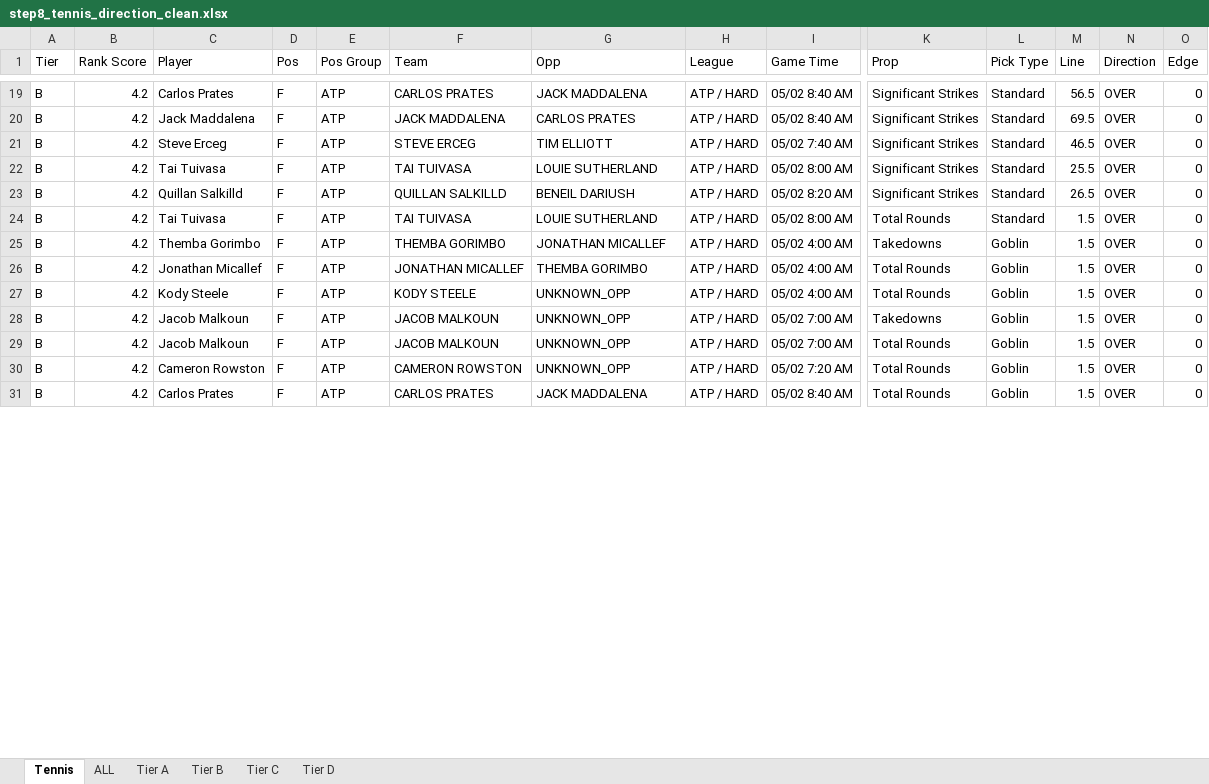
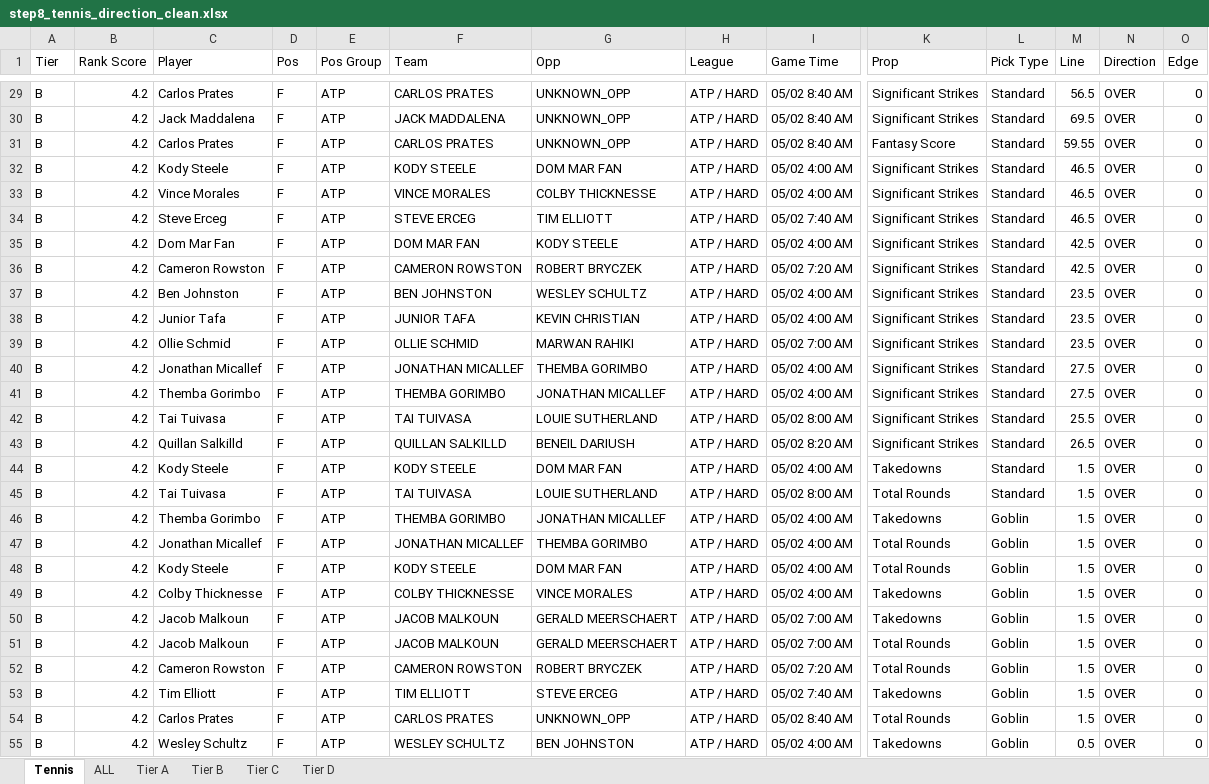
Before and after one commit to halekevi/nba-pipelines, an Excel workbook: Tennis/step8_tennis_direction_clean.xlsx, sheet Tennis, drawn as a sheet; only a part is shown, gaps mark what is left out; values as stored, in another font and other column widths than the file's, no cell formats; addresses are those after the commit; rows hold the shown columns only; the diff covers the shown part only; the diff names each change by its address in the sheet, - before the commit and + after, or states it on an @@ line.

```diff
--- a/Tennis/step8_tennis_direction_clean.xlsx (sheet Tennis)
+++ b/Tennis/step8_tennis_direction_clean.xlsx (sheet Tennis)
-G29 (Opp): JACK MADDALENA
+G29 (Opp): UNKNOWN_OPP
-G30 (Opp): CARLOS PRATES
+G30 (Opp): UNKNOWN_OPP
+row 31: B | 4.2 | Carlos Prates | F | ATP | CARLOS PRATES | UNKNOWN_OPP | ATP / HARD | 05/02 8:40 AM | Fantasy Score | Standard | 59.55 | OVER | 0
+row 32: B | 4.2 | Kody Steele | F | ATP | KODY STEELE | DOM MAR FAN | ATP / HARD | 05/02 4:00 AM | Significant Strikes | Standard | 46.5 | OVER | 0
+row 33: B | 4.2 | Vince Morales | F | ATP | VINCE MORALES | COLBY THICKNESSE | ATP / HARD | 05/02 4:00 AM | Significant Strikes | Standard | 46.5 | OVER | 0
+row 35: B | 4.2 | Dom Mar Fan | F | ATP | DOM MAR FAN | KODY STEELE | ATP / HARD | 05/02 4:00 AM | Significant Strikes | Standard | 42.5 | OVER | 0
+row 36: B | 4.2 | Cameron Rowston | F | ATP | CAMERON ROWSTON | ROBERT BRYCZEK | ATP / HARD | 05/02 7:20 AM | Significant Strikes | Standard | 42.5 | OVER | 0
+row 37: B | 4.2 | Ben Johnston | F | ATP | BEN JOHNSTON | WESLEY SCHULTZ | ATP / HARD | 05/02 4:00 AM | Significant Strikes | Standard | 23.5 | OVER | 0
+row 38: B | 4.2 | Junior Tafa | F | ATP | JUNIOR TAFA | KEVIN CHRISTIAN | ATP / HARD | 05/02 4:00 AM | Significant Strikes | Standard | 23.5 | OVER | 0
+row 39: B | 4.2 | Ollie Schmid | F | ATP | OLLIE SCHMID | MARWAN RAHIKI | ATP / HARD | 05/02 7:00 AM | Significant Strikes | Standard | 23.5 | OVER | 0
+row 40: B | 4.2 | Jonathan Micallef | F | ATP | JONATHAN MICALLEF | THEMBA GORIMBO | ATP / HARD | 05/02 4:00 AM | Significant Strikes | Standard | 27.5 | OVER | 0
+row 41: B | 4.2 | Themba Gorimbo | F | ATP | THEMBA GORIMBO | JONATHAN MICALLEF | ATP / HARD | 05/02 4:00 AM | Significant Strikes | Standard | 27.5 | OVER | 0
+row 44: B | 4.2 | Kody Steele | F | ATP | KODY STEELE | DOM MAR FAN | ATP / HARD | 05/02 4:00 AM | Takedowns | Standard | 1.5 | OVER | 0
-G48 (Opp): UNKNOWN_OPP
+G48 (Opp): DOM MAR FAN
+row 49: B | 4.2 | Colby Thicknesse | F | ATP | COLBY THICKNESSE | VINCE MORALES | ATP / HARD | 05/02 4:00 AM | Takedowns | Goblin | 1.5 | OVER | 0
-G50:G51 (Opp): UNKNOWN_OPP
+G50:G51 (Opp): GERALD MEERSCHAERT
-G52 (Opp): UNKNOWN_OPP
+G52 (Opp): ROBERT BRYCZEK
+row 53: B | 4.2 | Tim Elliott | F | ATP | TIM ELLIOTT | STEVE ERCEG | ATP / HARD | 05/02 7:40 AM | Takedowns | Goblin | 1.5 | OVER | 0
-G54 (Opp): JACK MADDALENA
+G54 (Opp): UNKNOWN_OPP
+row 55: B | 4.2 | Wesley Schultz | F | ATP | WESLEY SCHULTZ | BEN JOHNSTON | ATP / HARD | 05/02 4:00 AM | Takedowns | Goblin | 0.5 | OVER | 0
```
Also changed, not shown: 33 added rows and 20 edited cells elsewhere in this sheet, sheet ALL, sheet Tier B, cell formats, Soccer/step8_soccer_direction_clean.xlsx, 6 other files.
